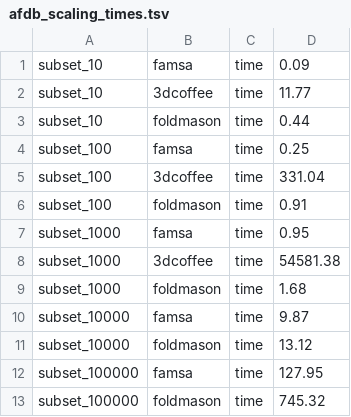
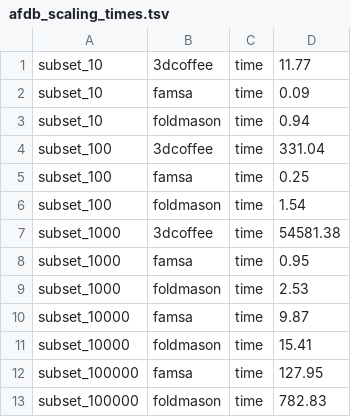
Before and after one commit to steineggerlab/foldmason-analysis, a TSV file: data/afdb_scaling_times.tsv, drawn as a sheet.

```diff
--- a/data/afdb_scaling_times.tsv
+++ b/data/afdb_scaling_times.tsv
@@ -1,13 +1,13 @@
+subset_10	3dcoffee	time	11.77
 subset_10	famsa	time	0.09
-subset_10	3dcoffee	time	11.77
-subset_10	foldmason	time	0.44
+subset_10	foldmason	time	0.94
+subset_100	3dcoffee	time	331.04
 subset_100	famsa	time	0.25
-subset_100	3dcoffee	time	331.04
-subset_100	foldmason	time	0.91
+subset_100	foldmason	time	1.54
+subset_1000	3dcoffee	time	54581.38
 subset_1000	famsa	time	0.95
-subset_1000	3dcoffee	time	54581.38
-subset_1000	foldmason	time	1.68
+subset_1000	foldmason	time	2.53
 subset_10000	famsa	time	9.87
-subset_10000	foldmason	time	13.12
+subset_10000	foldmason	time	15.41
 subset_100000	famsa	time	127.95
-subset_100000	foldmason	time	745.32
+subset_100000	foldmason	time	782.83
```
Also changed, not shown: data/flexibility_scores.tsv, data/homstrad_pair_scores.tsv, 26 other files.
